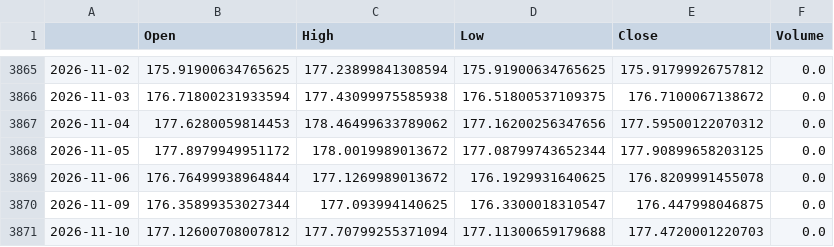
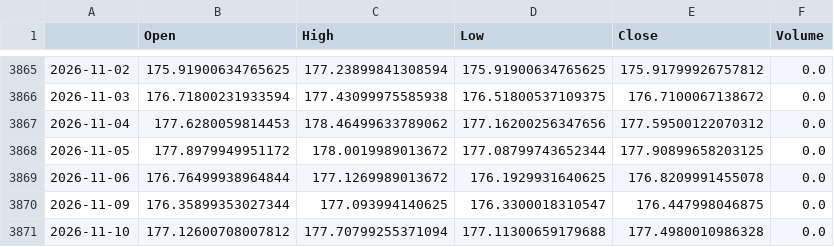
Before and after one commit to matsumusota37-lab/nikkei-predictor, a CSV file: data/EURJPY_X.csv, drawn as a sheet; only a part is shown, gaps mark what is left out.

```diff
--- a/data/EURJPY_X.csv
+++ b/data/EURJPY_X.csv
@@ -3870,2 +3870,2 @@
 2026-11-09,176.35899353027344,177.093994140625,176.3300018310547,176.447998046875,0.0
-2026-11-10,177.12600708007812,177.70799255371094,177.11300659179688,177.4720001220703,0.0
+2026-11-10,177.12600708007812,177.70799255371094,177.11300659179688,177.4980010986328,0.0
```
Also changed, not shown: data/CL_F.csv, data/GC_F.csv, 8 other files.
